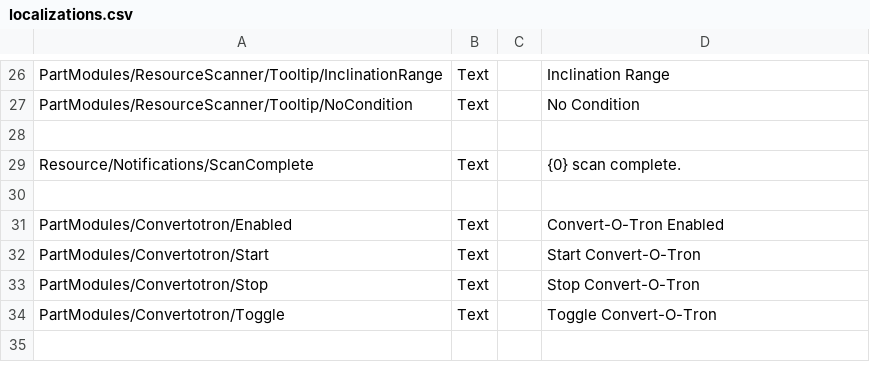
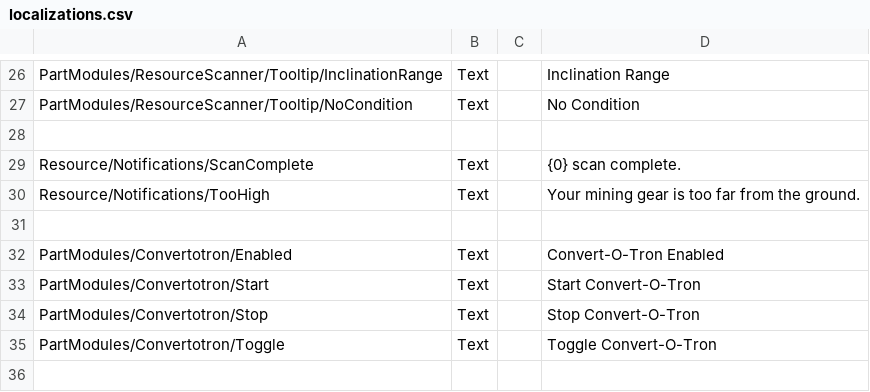
Before and after one commit to RendezvousEntertainment/ISRUApi, a CSV file: plugin_template/localizations/localizations.csv, drawn as a sheet; only a part is shown, gaps mark what is left out; the diff names each change by its address in the sheet, - before the commit and + after, or states it on an @@ line.

Commit message:
Adds first line to TooHigh notification

```diff
--- a/plugin_template/localizations/localizations.csv
+++ b/plugin_template/localizations/localizations.csv
+row 30: Resource/Notifications/TooHigh | Text |  | Your mining gear is too far from the ground.
```
Also changed, not shown: 1 other file.
